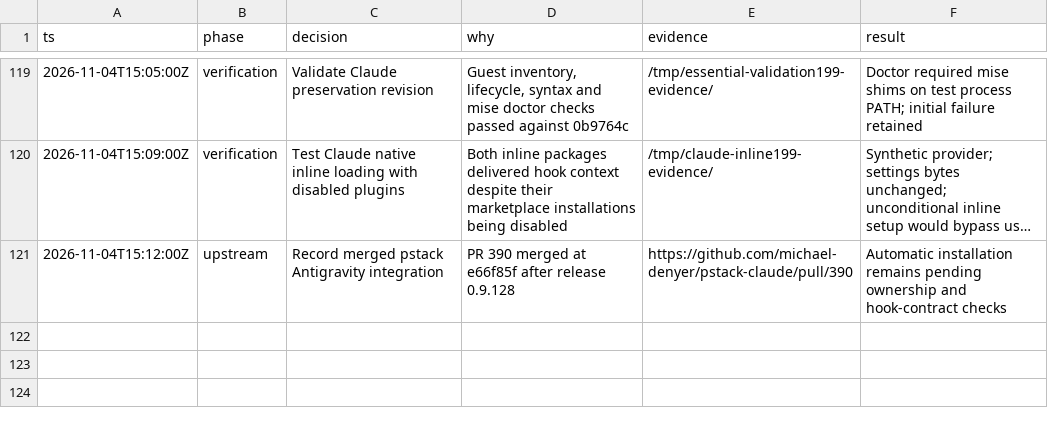
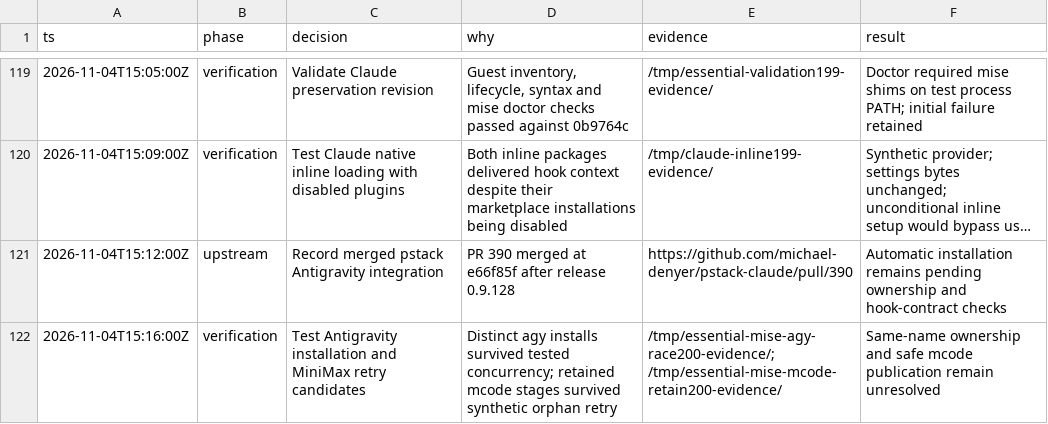
Before and after one commit to donbeave/essential-mise, a TSV file: .audit/plugin-compatibility.tsv, drawn as a sheet; only a part is shown, gaps mark what is left out; long unchanged cells end in ….

```diff
--- a/.audit/plugin-compatibility.tsv
+++ b/.audit/plugin-compatibility.tsv
@@ -121 +121,2 @@ ts	phase	decision	why	evidence	result
 2026-11-04T15:12:00Z	upstream	Record merged pstack Antigravity integration	PR 390 merged at e66f85f after release 0.9.128	https://github.com/michael-denyer/pstack-claude/pull/390	Automatic installation remains pending ownership and hook-contract checks
+2026-11-04T15:16:00Z	verification	Test Antigravity installation and MiniMax retry candidates	Distinct agy installs survived tested concurrency; retained mcode stages survived synthetic orphan retry	/tmp/essential-mise-agy-race200-evidence/; /tmp/essential-mise-mcode-retain200-evidence/	Same-name ownership and safe mcode publication remain unresolved
```
Also changed, not shown: 1 other file.
